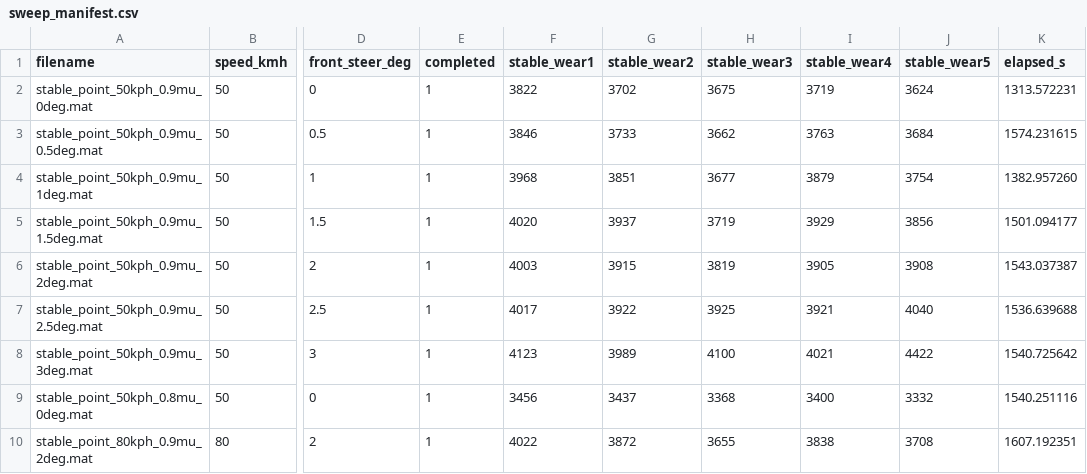
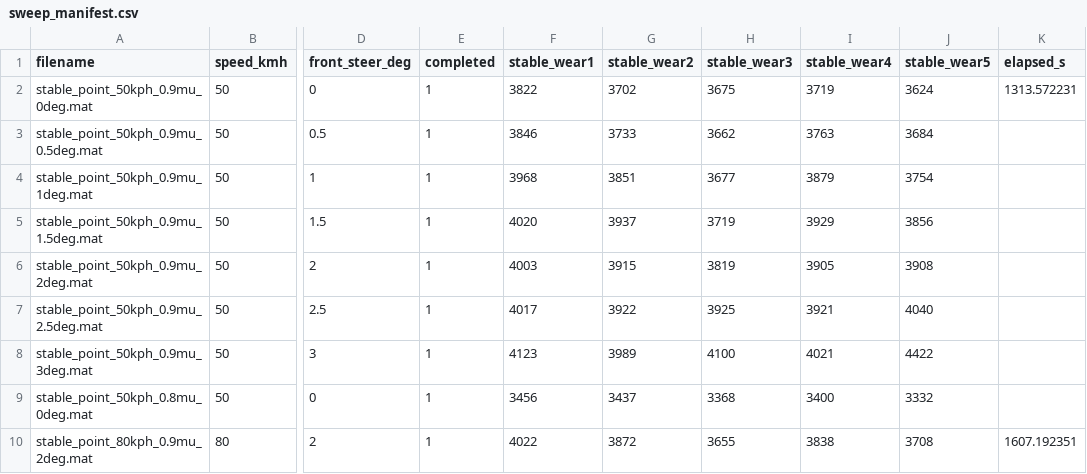
Before and after one commit to yodagil/suspension, a CSV file: results/sweep_manifest.csv, drawn as a sheet; only a part is shown, gaps mark what is left out; the diff names each change by its address in the sheet, - before the commit and + after, or states it on an @@ line.

Commit message:
Publish corrected stability results (9/210)
Reference09-Publisher: true

```diff
--- a/results/sweep_manifest.csv
+++ b/results/sweep_manifest.csv
-K3 (elapsed_s): 1574.231615
+K3 (elapsed_s): (empty)
-K4 (elapsed_s): 1382.957260
+K4 (elapsed_s): (empty)
-K5 (elapsed_s): 1501.094177
+K5 (elapsed_s): (empty)
-K6 (elapsed_s): 1543.037387
+K6 (elapsed_s): (empty)
-K7 (elapsed_s): 1536.639688
+K7 (elapsed_s): (empty)
-K8 (elapsed_s): 1540.725642
+K8 (elapsed_s): (empty)
-K9 (elapsed_s): 1540.251116
+K9 (elapsed_s): (empty)
```
Also changed, not shown: 2 other files.
